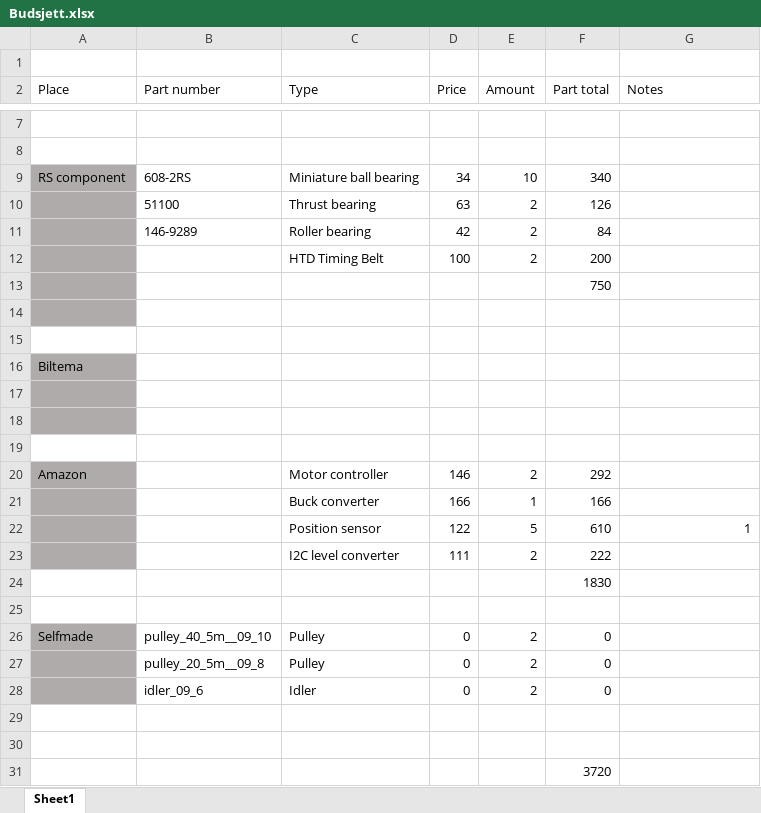
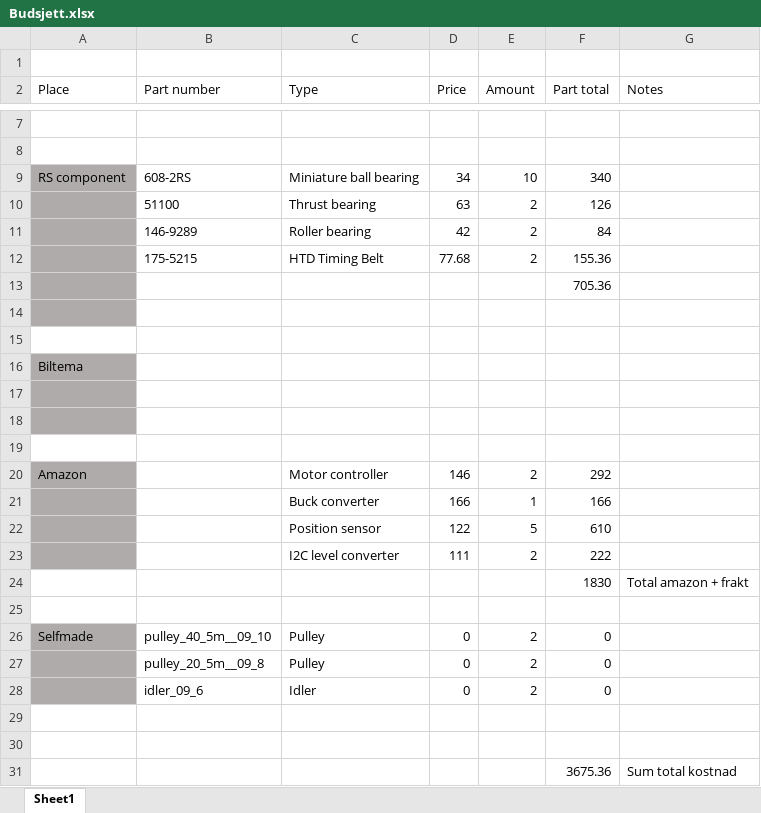
Before and after one commit to DAwesomEL/BachelorProsjekt, an Excel workbook: NOTES/Budsjett.xlsx, sheet Sheet1, drawn as a sheet; only a part is shown, gaps mark what is left out; values as stored, in another font and other column widths than the file's, no borders; removed rows and columns are numbered as before the commit, all else as after; the diff names each change by its address in the sheet, - before the commit and + after, or states it on an @@ line.

```diff
--- a/NOTES/Budsjett.xlsx (sheet Sheet1)
+++ b/NOTES/Budsjett.xlsx (sheet Sheet1)
-row 12:  |  | HTD Timing Belt | 100 | 2 | 200
+row 12:  | 175-5215 | HTD Timing Belt | 77.68 | 2 | 155.36
-F13 (Part total): 750
+F13 (Part total): 705.36
-G22 (Notes): 1
+G22 (Notes): (empty)
-G24 (Notes): (empty)
+G24 (Notes): Total amazon + frakt
-row 31:  |  |  |  |  | 3720
+row 31:  |  |  |  |  | 3675.36 | Sum total kostnad
```
Also changed, not shown: 4 other files.
